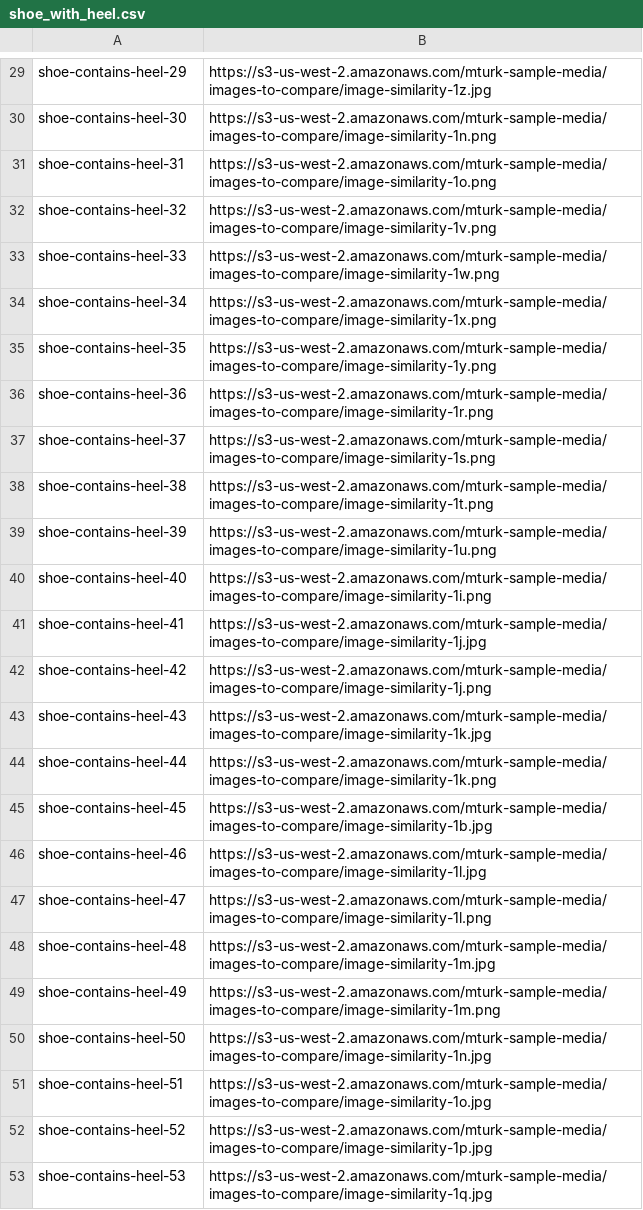
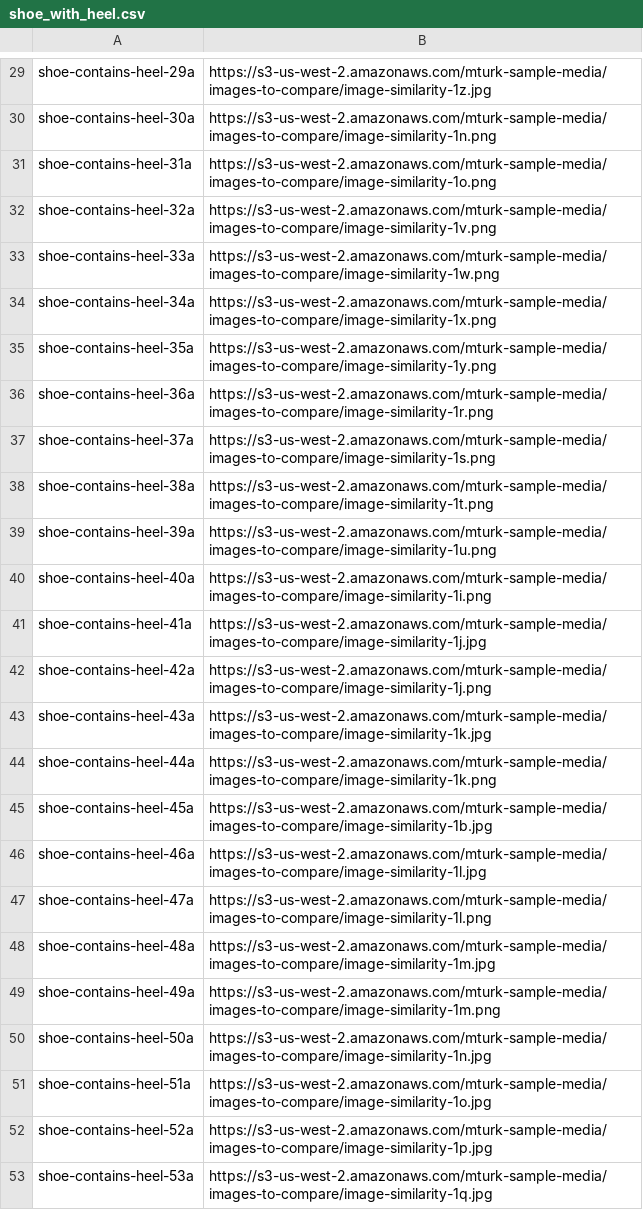
Before and after one commit to jschwarzwalder/mturkNotebooks, a CSV file: shoe_with_heel.csv, drawn as a sheet; only a part is shown, gaps mark what is left out; the diff covers the shown part only; the diff names each change by its address in the sheet, - before the commit and + after, or states it on an @@ line.

Commit message:
running image contains  again

```diff
--- a/shoe_with_heel.csv
+++ b/shoe_with_heel.csv
-A29: shoe-contains-heel-29
+A29: shoe-contains-heel-29a
-A30: shoe-contains-heel-30
+A30: shoe-contains-heel-30a
-A31: shoe-contains-heel-31
+A31: shoe-contains-heel-31a
-A32: shoe-contains-heel-32
+A32: shoe-contains-heel-32a
-A33: shoe-contains-heel-33
+A33: shoe-contains-heel-33a
-A34: shoe-contains-heel-34
+A34: shoe-contains-heel-34a
-A35: shoe-contains-heel-35
+A35: shoe-contains-heel-35a
-A36: shoe-contains-heel-36
+A36: shoe-contains-heel-36a
-A37: shoe-contains-heel-37
+A37: shoe-contains-heel-37a
-A38: shoe-contains-heel-38
+A38: shoe-contains-heel-38a
-A39: shoe-contains-heel-39
+A39: shoe-contains-heel-39a
-A40: shoe-contains-heel-40
+A40: shoe-contains-heel-40a
-A41: shoe-contains-heel-41
+A41: shoe-contains-heel-41a
-A42: shoe-contains-heel-42
+A42: shoe-contains-heel-42a
-A43: shoe-contains-heel-43
+A43: shoe-contains-heel-43a
-A44: shoe-contains-heel-44
+A44: shoe-contains-heel-44a
-A45: shoe-contains-heel-45
+A45: shoe-contains-heel-45a
-A46: shoe-contains-heel-46
+A46: shoe-contains-heel-46a
-A47: shoe-contains-heel-47
+A47: shoe-contains-heel-47a
-A48: shoe-contains-heel-48
+A48: shoe-contains-heel-48a
-A49: shoe-contains-heel-49
+A49: shoe-contains-heel-49a
-A50: shoe-contains-heel-50
+A50: shoe-contains-heel-50a
-A51: shoe-contains-heel-51
+A51: shoe-contains-heel-51a
-A52: shoe-contains-heel-52
+A52: shoe-contains-heel-52a
-A53: shoe-contains-heel-53
+A53: shoe-contains-heel-53a
```
Also changed, not shown: 28 edited cells elsewhere in this file, 2 other files.
